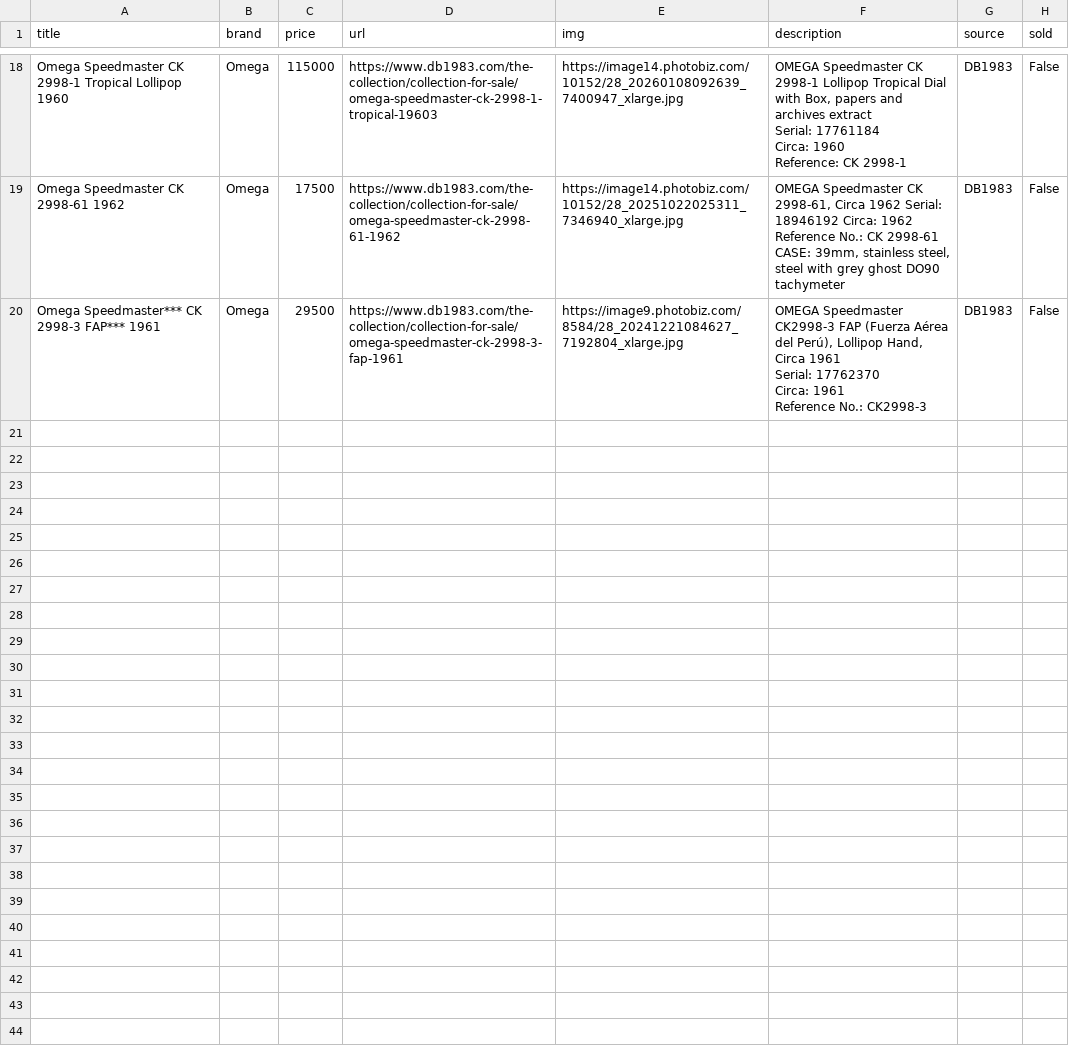
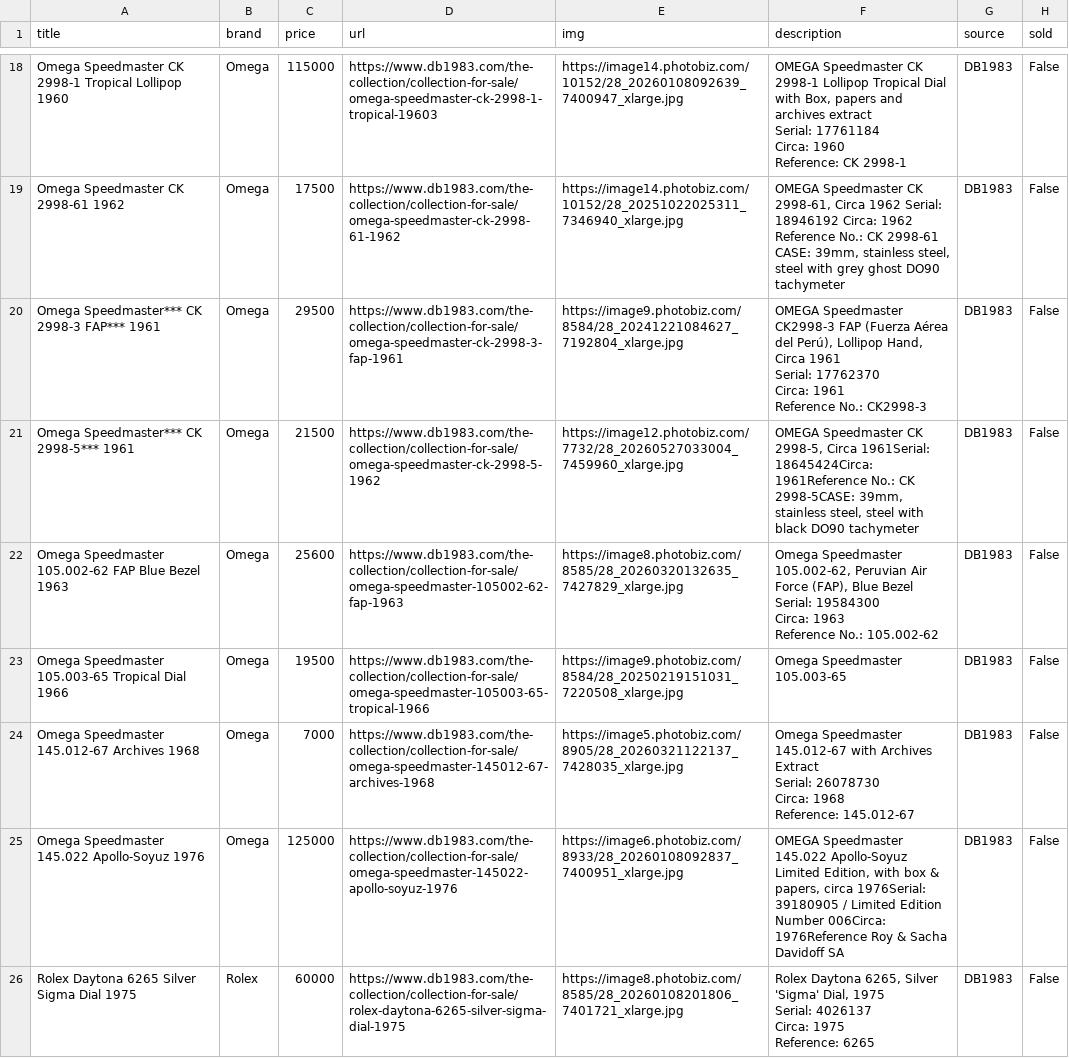
Before and after one commit to markatmutter-cloud/Dial, a CSV file: data/db1983.csv, drawn as a sheet; only a part is shown, gaps mark what is left out; ↵ is a line break in a cell; the diff names each change by its address in the sheet, - before the commit and + after, or states it on an @@ line.

```diff
--- a/data/db1983.csv
+++ b/data/db1983.csv
+row 21: Omega Speedmaster*** CK 2998-5*** 1961 | Omega | 21500 | https://www.db1983.com/the-collection/collection-for-sale/omega-speedmaster-ck-2998-5-1962 | https://image12.photobiz.com/7732/28_20260527033004_7459960_xlarge.jpg | OMEGA Speedmaster CK 2998-5, Circa 1961Serial: 18645424Circa: 1961Reference No.: CK 2998-5CASE: 39mm, stainless steel, steel with black DO90 tachymeter | DB1983 | False
+row 22: Omega Speedmaster 105.002-62 FAP Blue Bezel 1963 | Omega | 25600 | https://www.db1983.com/the-collection/collection-for-sale/omega-speedmaster-105002-62-fap-1963 | https://image8.photobiz.com/8585/28_20260320132635_7427829_xlarge.jpg | Omega Speedmaster 105.002-62, Peruvian Air Force (FAP), Blue Bezel ↵ Serial: 19584300 ↵ Circa: 1963 ↵ Reference No.: 105.002-62 | DB1983 | False
+row 23: Omega Speedmaster 105.003-65 Tropical Dial 1966 | Omega | 19500 | https://www.db1983.com/the-collection/collection-for-sale/omega-speedmaster-105003-65-tropical-1966 | https://image9.photobiz.com/8584/28_20250219151031_7220508_xlarge.jpg | Omega Speedmaster 105.003-65 | DB1983 | False
+row 24: Omega Speedmaster 145.012-67 Archives 1968 | Omega | 7000 | https://www.db1983.com/the-collection/collection-for-sale/omega-speedmaster-145012-67-archives-1968 | https://image5.photobiz.com/8905/28_20260321122137_7428035_xlarge.jpg | Omega Speedmaster 145.012-67 with Archives Extract ↵ Serial: 26078730 ↵ Circa: 1968 ↵ Reference: 145.012-67 | DB1983 | False
+row 25: Omega Speedmaster 145.022 Apollo-Soyuz 1976 | Omega | 125000 | https://www.db1983.com/the-collection/collection-for-sale/omega-speedmaster-145022-apollo-soyuz-1976 | https://image6.photobiz.com/8933/28_20260108092837_7400951_xlarge.jpg | OMEGA Speedmaster 145.022 Apollo-Soyuz Limited Edition, with box & papers, circa 1976Serial: 39180905 / Limited Edition Number 006Circa: 1976Reference Roy & Sacha Davidoff SA | DB1983 | False
+row 26: Rolex Daytona 6265 Silver Sigma Dial 1975 | Rolex | 60000 | https://www.db1983.com/the-collection/collection-for-sale/rolex-daytona-6265-silver-sigma-dial-1975 | https://image8.photobiz.com/8585/28_20260108201806_7401721_xlarge.jpg | Rolex Daytona 6265, Silver 'Sigma' Dial, 1975 ↵ Serial: 4026137 ↵ Circa: 1975 ↵ Reference: 6265 | DB1983 | False
```
Also changed, not shown: data/craftandtailored.csv, data/maunderwatches.csv, 26 other files.
